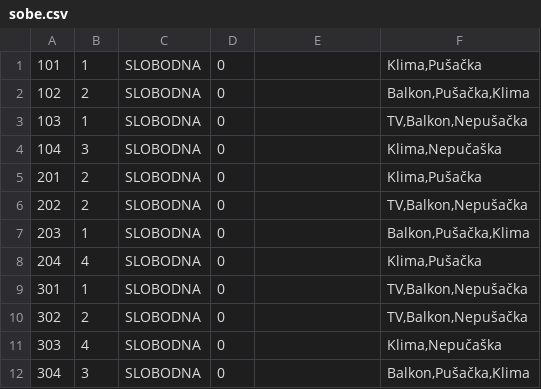
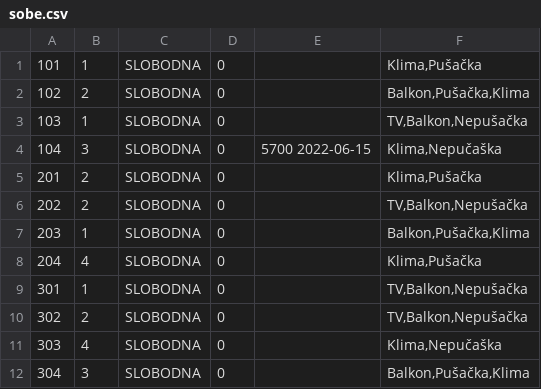
Before and after one commit to Olivera2708/Java-Swing-Hotel, a CSV file: data/sobe.csv, drawn as a sheet.

```diff
--- a/data/sobe.csv
+++ b/data/sobe.csv
@@ -3,3 +3,3 @@
 103;1;SLOBODNA;0;;TV,Balkon,Nepušačka
-104;3;SLOBODNA;0;;Klima,Nepučaška
+104;3;SLOBODNA;0;5700 2022-06-15;Klima,Nepučaška
 201;2;SLOBODNA;0;;Klima,Pušačka
```
Also changed, not shown: data/rezervacije.csv, 1 other file.
